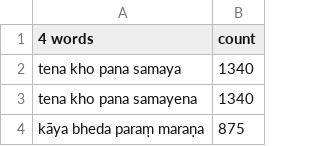
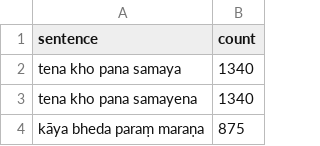
Before and after one commit to Devamitta/word-frequency, a CSV file: grams-combined/fourgrams.csv, drawn as a sheet; only a part is shown.

```diff
--- a/grams-combined/fourgrams.csv
+++ b/grams-combined/fourgrams.csv
@@ -1,2 +1,2 @@
-4 words	count
+sentence	count
 tena kho pana samaya	1340
```
Also changed, not shown: grams-combined/bigrams.csv, grams-combined/fivegrams.csv, 11 other files.
